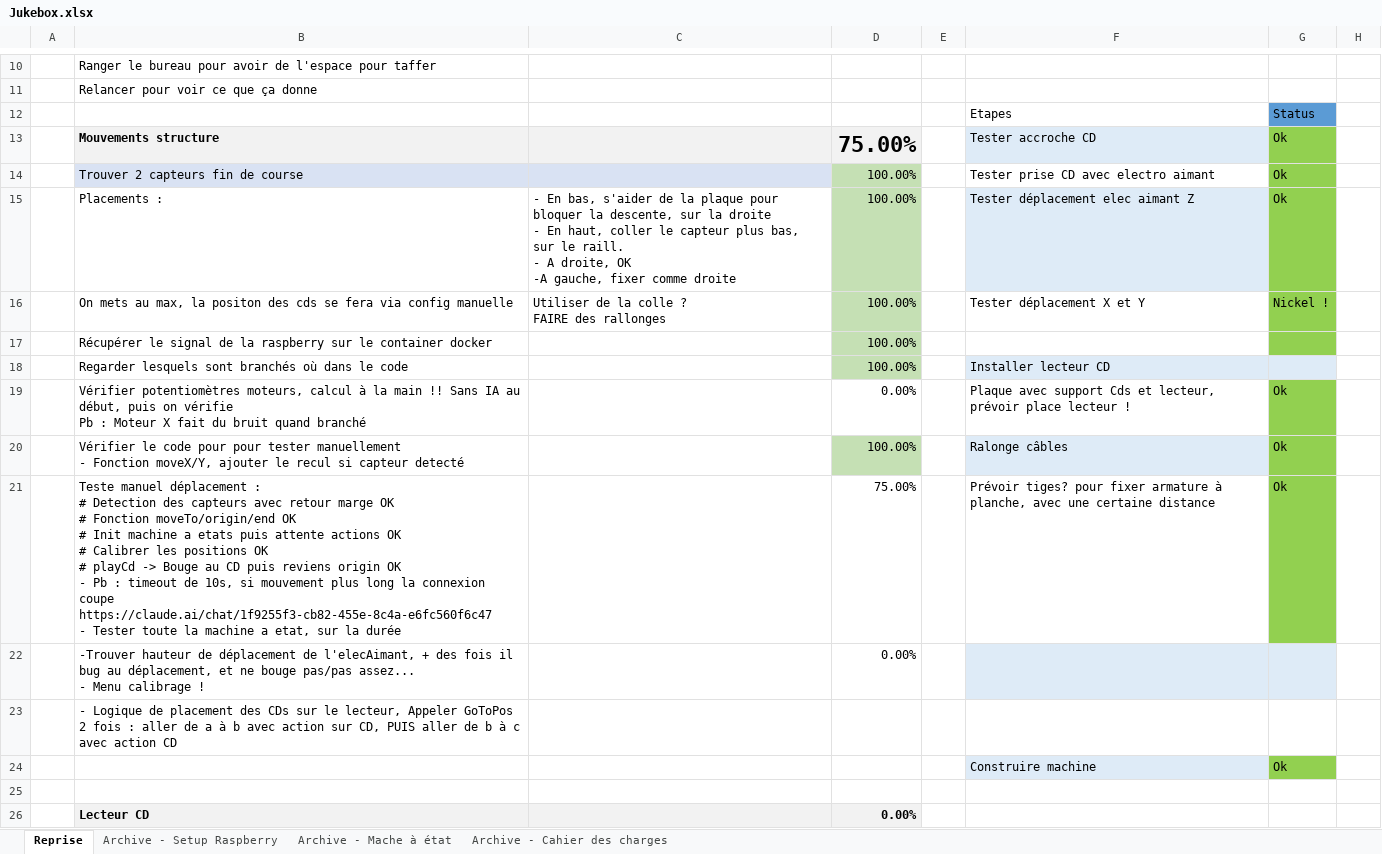
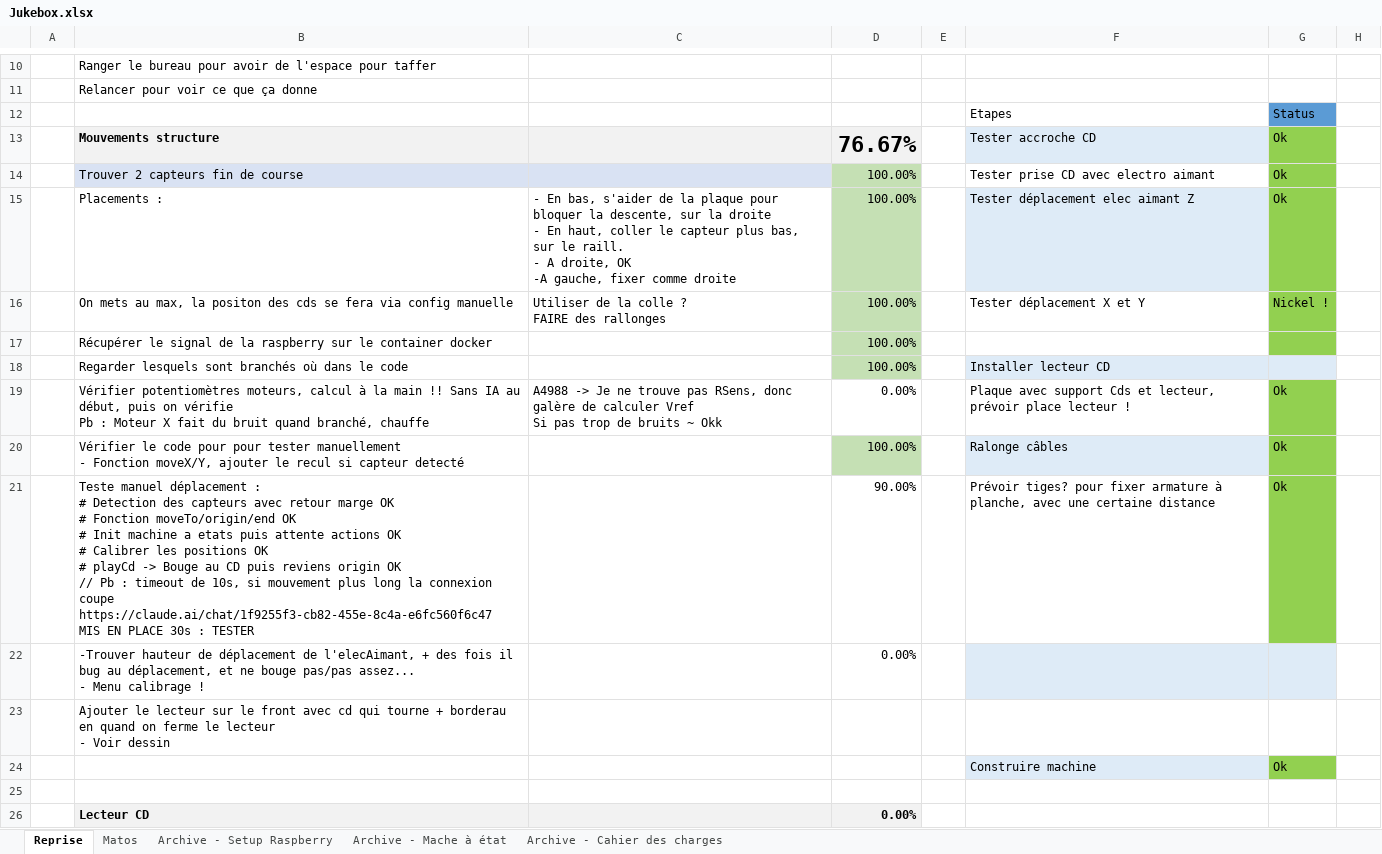
Before and after one commit to charl56/Jukebox-V2, an Excel workbook: Jukebox.xlsx, sheet Reprise, drawn as a sheet; only a part is shown, gaps mark what is left out; values as stored, in another font and other column widths than the file's, no borders; table styles not drawn; ↵ is a line break in a cell; the diff names each change by its address in the sheet, - before the commit and + after, or states it on an @@ line.

Commit message:
Bordezu + bonne gestion lecteur, dispay... OK

```diff
--- a/Jukebox.xlsx (sheet Reprise)
+++ b/Jukebox.xlsx (sheet Reprise)
+sheet tab: Matos
-D13: 75.00%
+D13: 76.67%
-B19: …bruit quand branché
+B19: …bruit quand branché, chauffe
-C19: (empty)
+C19: A4988 -> Je ne trouve pas RSens, donc galère de calculer Vref ↵ Si pas trop de bruits ~ Okk
-B21: …origin OK ↵ - Pb : timeout de 10s, si mouvement plus long la connexion coupe ↵ https://claude.ai/chat/1f9255f3-cb82-455e-8c4a-e6fc560f6c47 ↵ - Tester toute la machine a etat, sur la durée
+B21: …origin OK ↵ // Pb : timeout de 10s, si mouvement plus long la connexion coupe ↵ https://claude.ai/chat/1f9255f3-cb82-455e-8c4a-e6fc560f6c47 ↵ MIS EN PLACE 30s : TESTER
-D21: 75.00%
+D21: 90.00%
-B23: - Logique de placement des CDs sur le lecteur, Appeler GoToPos 2 fois : aller de a à b avec action sur CD, PUIS aller de b à c avec action CD
+B23: Ajouter le lecteur sur le front avec cd qui tourne + borderau en quand on ferme le lecteur ↵ - Voir dessin
```
Also changed, not shown: 7 other files.
